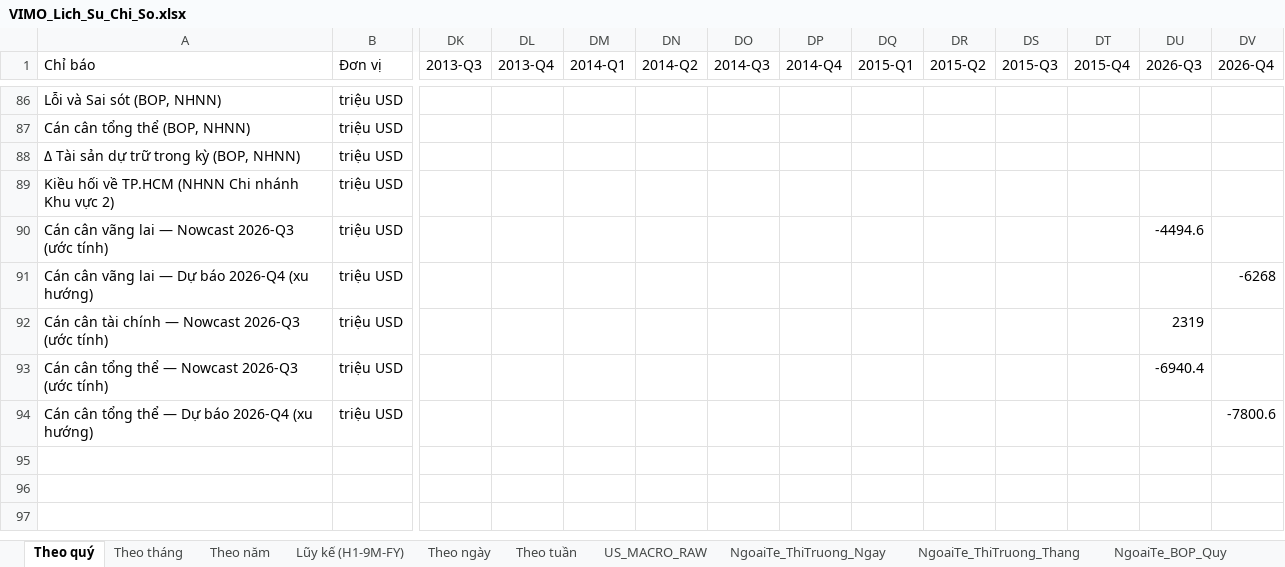
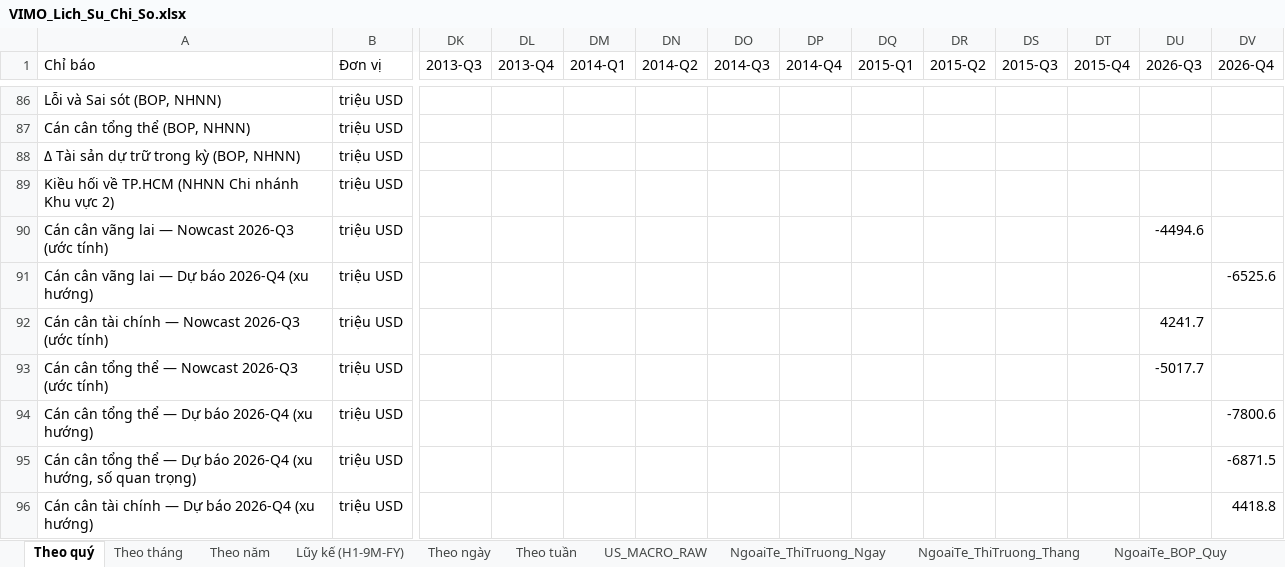
Before and after one commit to Truongutc/Phan-tich-FA, an Excel workbook: Bao cao/VIMO/VIMO_Lich_Su_Chi_So.xlsx, sheet Theo quý, drawn as a sheet; only a part is shown, gaps mark what is left out; values as stored, in another font and other column widths than the file's, no borders; 2 other sheets too large or unreadable and not compared; rows hold the shown columns only; the diff names each change by its address in the sheet, - before the commit and + after, or states it on an @@ line.

```diff
--- a/Bao cao/VIMO/VIMO_Lich_Su_Chi_So.xlsx (sheet Theo quý)
+++ b/Bao cao/VIMO/VIMO_Lich_Su_Chi_So.xlsx (sheet Theo quý)
-DV91 (2026-Q4): -6268
+DV91 (2026-Q4): -6525.6
-DU92 (2026-Q3): 2319
+DU92 (2026-Q3): 4241.7
-DU93 (2026-Q3): -6940.4
+DU93 (2026-Q3): -5017.7
+row 95: Cán cân tổng thể — Dự báo 2026-Q4 (xu hướng, số quan trọng) | triệu USD |  |  |  |  |  |  |  |  |  |  |  | -6871.5
+row 96: Cán cân tài chính — Dự báo 2026-Q4 (xu hướng) | triệu USD |  |  |  |  |  |  |  |  |  |  |  | 4418.8
```
Also changed, not shown: sheet NgoaiTe_ThiTruong_Thang, 8 other files.
